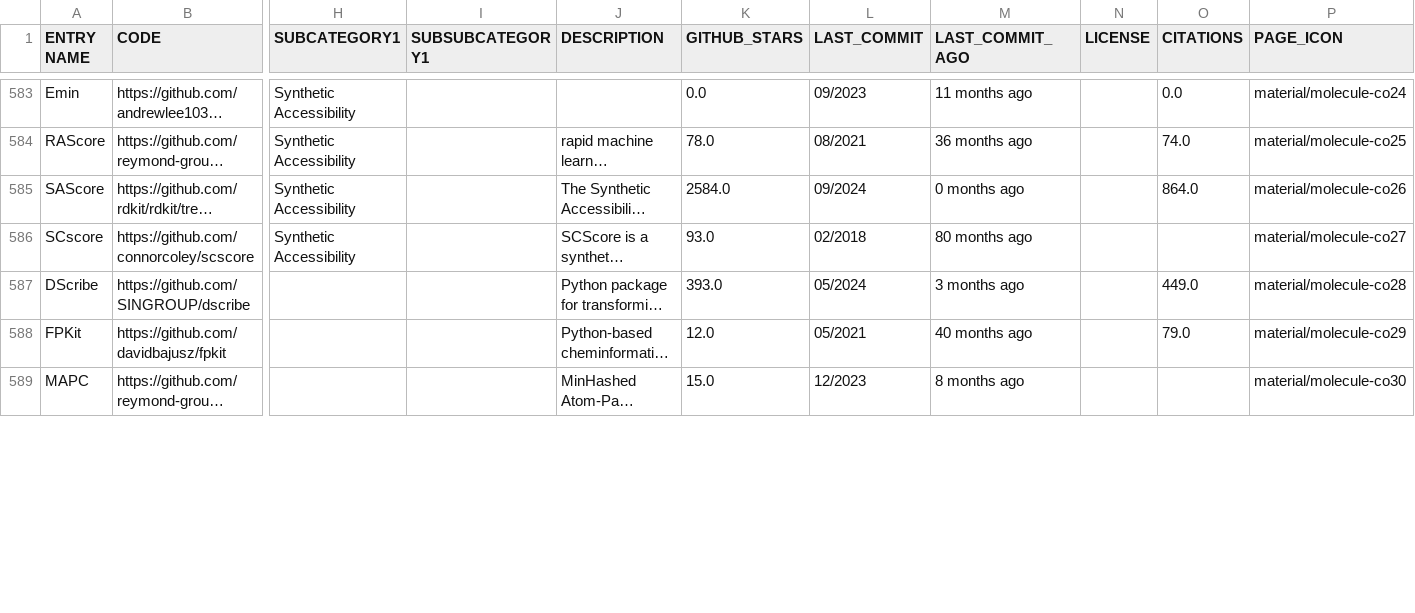
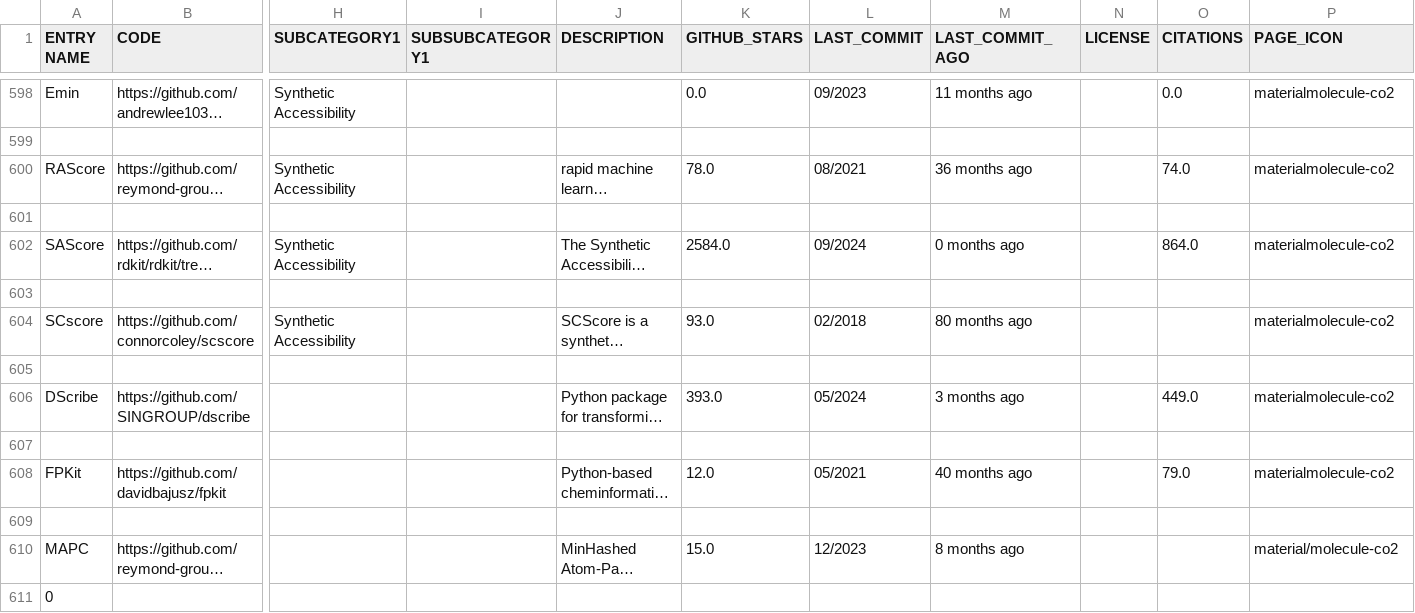
Before and after one commit to DrugBud-Suite/CADD_Vault, a CSV file: processed_cadd_vault_data.csv, drawn as a sheet; only a part is shown, gaps mark what is left out; long unchanged cells end in …; addresses are those after the commit; rows hold the shown columns only; the diff covers the shown part only; the diff names each change by its address in the sheet, - before the commit and + after, or states it on an @@ line.

Commit message:
fix broken icon

```diff
--- a/processed_cadd_vault_data.csv
+++ b/processed_cadd_vault_data.csv
-P598 (PAGE_ICON): material/molecule-co24
+P598 (PAGE_ICON): materialmolecule-co2
+row 599: (empty)
-P600 (PAGE_ICON): material/molecule-co25
+P600 (PAGE_ICON): materialmolecule-co2
+row 601: (empty)
-P602 (PAGE_ICON): material/molecule-co26
+P602 (PAGE_ICON): materialmolecule-co2
+row 603: (empty)
-P604 (PAGE_ICON): material/molecule-co27
+P604 (PAGE_ICON): materialmolecule-co2
+row 605: (empty)
-P606 (PAGE_ICON): material/molecule-co28
+P606 (PAGE_ICON): materialmolecule-co2
+row 607: (empty)
-P608 (PAGE_ICON): material/molecule-co29
+P608 (PAGE_ICON): materialmolecule-co2
+row 609: (empty)
-P610 (PAGE_ICON): material/molecule-co30
+P610 (PAGE_ICON): material/molecule-co2
+row 611: 0
```
Also changed, not shown: 44 added rows and 44 edited cells elsewhere in this file, 8 other files.
